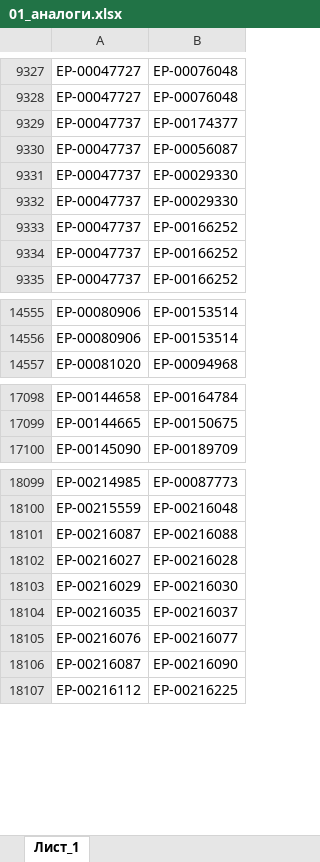
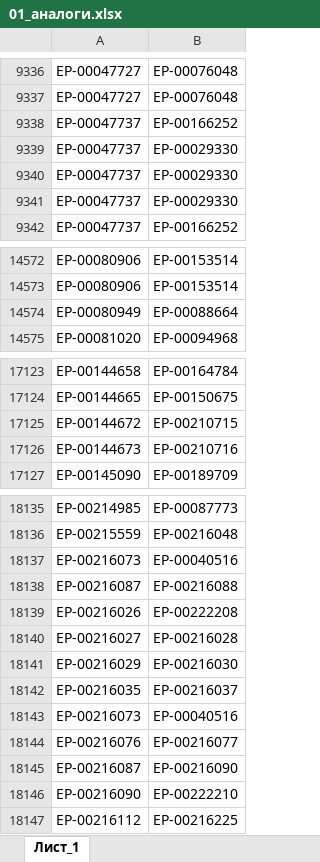
Before and after one commit to iratewarrior/mrp_tool, an Excel workbook: 01_аналоги.xlsx, sheet Лист_1, drawn as a sheet; only a part is shown, gaps mark what is left out; values as stored, in another font and other column widths than the file's, no borders; charts and pictures not drawn; the diff covers the shown part only; the diff names each change by its address in the sheet, - before the commit and + after, or states it on an @@ line.

```diff
--- a/01_аналоги.xlsx (sheet Лист_1)
+++ b/01_аналоги.xlsx (sheet Лист_1)
@@ row 9329 moved to row 9352: ЕР-00047737 @@
@@ row 9330 moved to row 9350: ЕР-00047737 @@
@@ row 9333 moved to row 9338: ЕР-00047737 @@
@@ row 9334 moved to row 9450: ЕР-00047737 @@
+row 9341: ЕР-00047737 | ЕР-00029330
+row 14574: ЕР-00080949 | ЕР-00088664
+row 17125: ЕР-00144672 | ЕР-00210715
+row 17126: ЕР-00144673 | ЕР-00210716
+row 18137: ЕР-00216073 | ЕР-00040516
+row 18139: ЕР-00216026 | ЕР-00222208
+row 18143: ЕР-00216073 | ЕР-00040516
+row 18146: ЕР-00216090 | ЕР-00222210
```
Also changed, not shown: 49 added rows, 13 moved rows and 5 edited cells elsewhere in this sheet, 02_остатки_ERP.xlsx.
